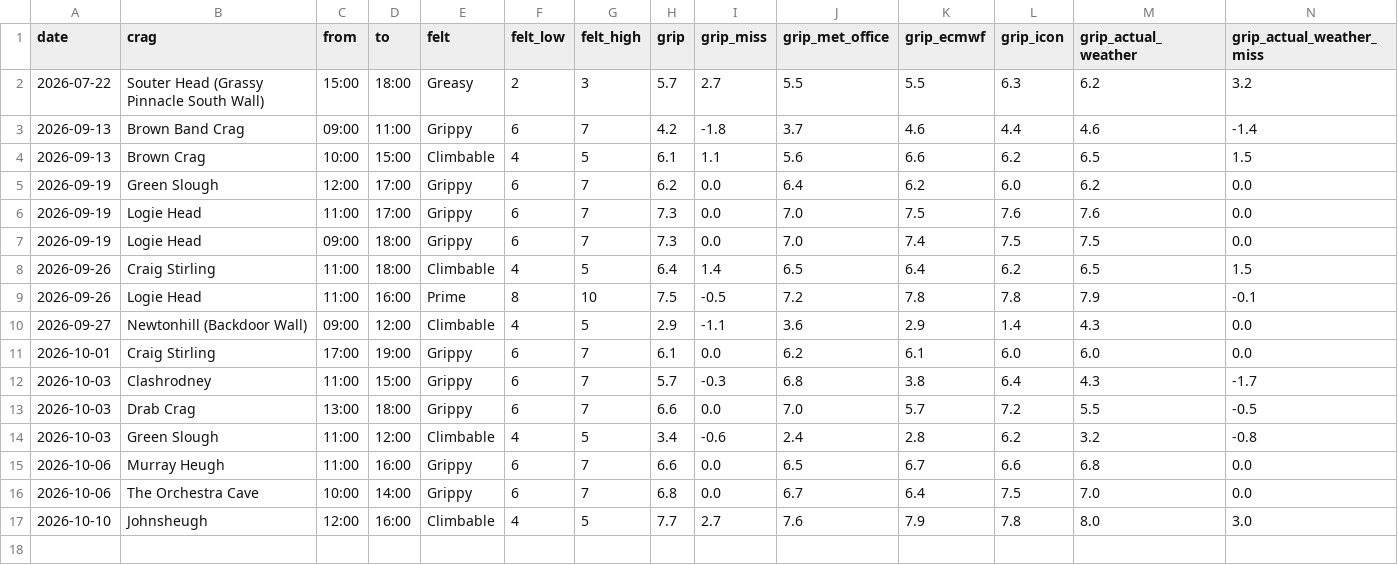
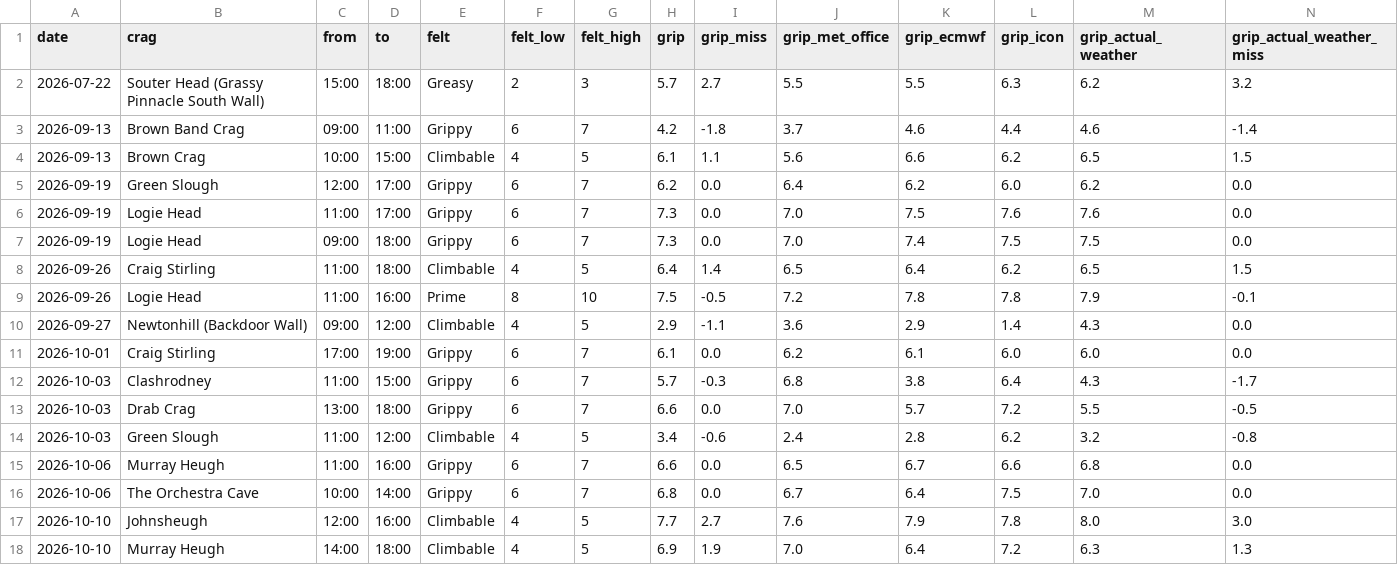
Before and after one commit to stevewallsmountain/grip, a CSV file: calibration.csv, drawn as a sheet; only a part is shown; rows hold the shown columns only; the diff names each change by its address in the sheet, - before the commit and + after, or states it on an @@ line.

```diff
--- a/calibration.csv
+++ b/calibration.csv
+row 18: 2026-10-10 | Murray Heugh | 14:00 | 18:00 | Climbable | 4 | 5 | 6.9 | 1.9 | 7.0 | 6.4 | 7.2 | 6.3 | 1.3
```
Also changed, not shown: 1 other file.
